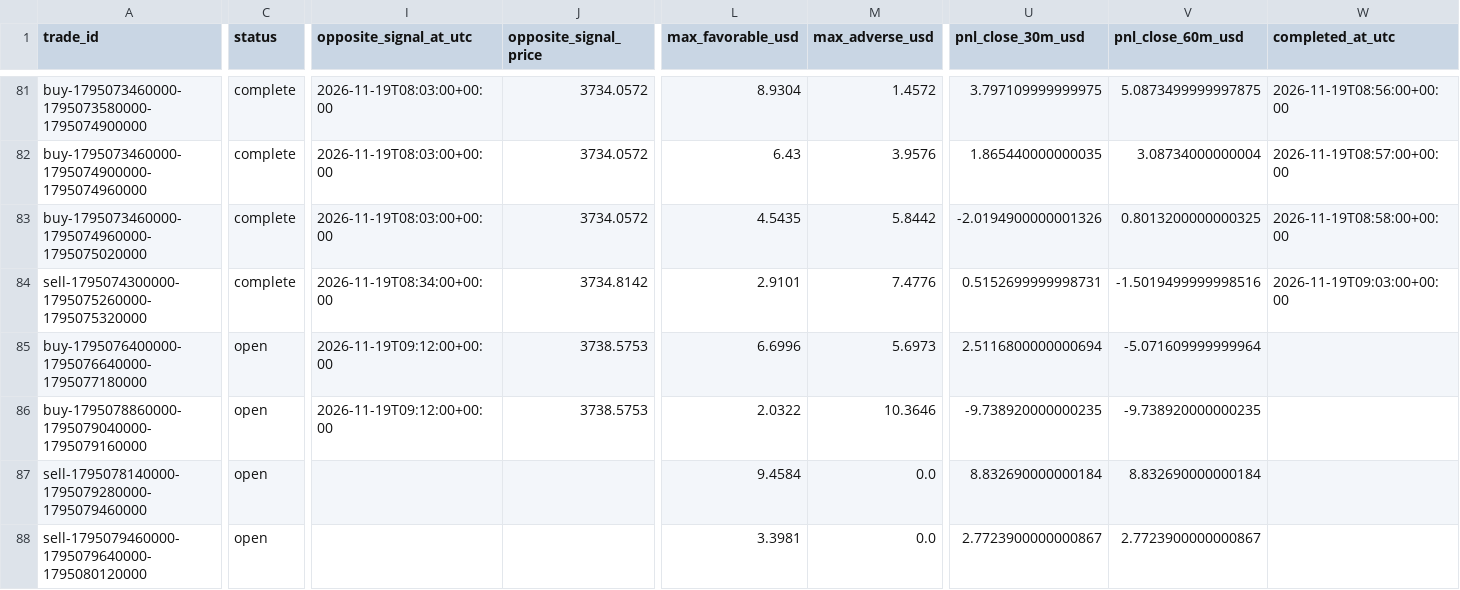
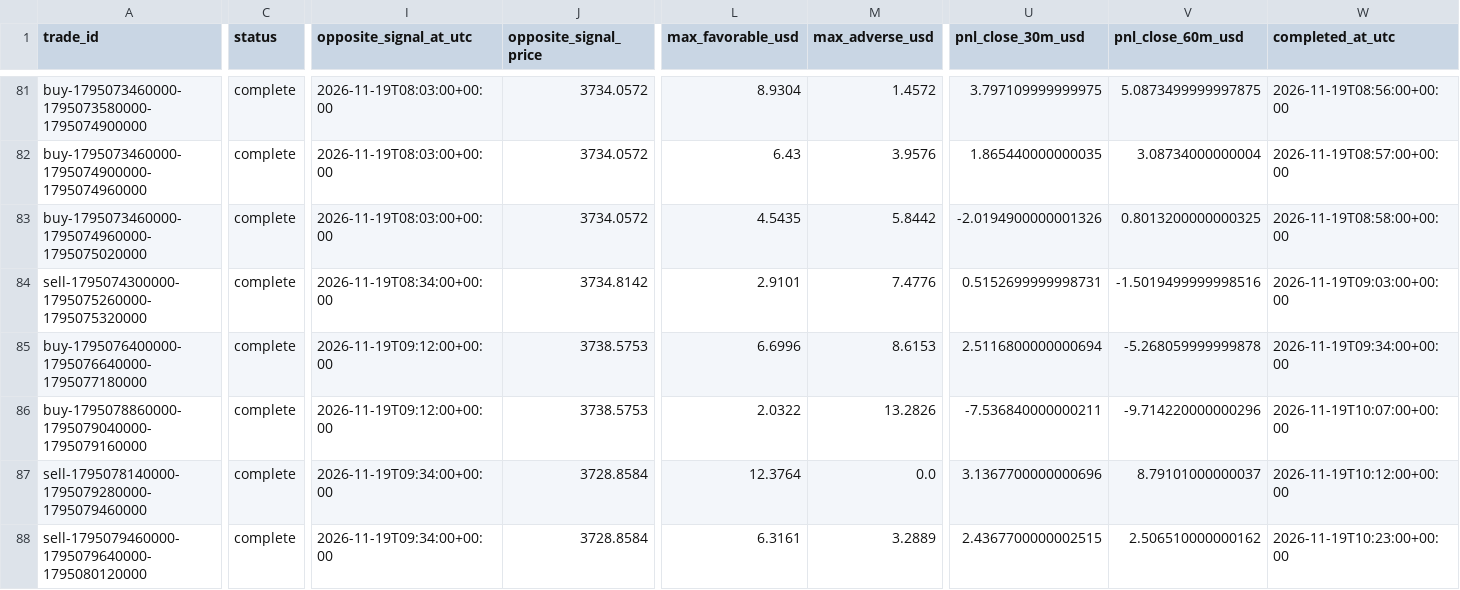
Before and after one commit to salehrbo1-cell/Alert-bot, a CSV file: research/sonic_paper/trades.csv, drawn as a sheet; only a part is shown, gaps mark what is left out; the diff covers the shown part only; the diff names each change by its address in the sheet, - before the commit and + after, or states it on an @@ line.

Commit message:
Update Samo paper-monitor observations

```diff
--- a/research/sonic_paper/trades.csv
+++ b/research/sonic_paper/trades.csv
-C85:C88 (status): open
+C85:C88 (status): complete
-M85 (max_adverse_usd): 5.6973
+M85 (max_adverse_usd): 8.6153
-V85 (pnl_close_60m_usd): -5.071609999999964
+V85 (pnl_close_60m_usd): -5.268059999999878
-W85 (completed_at_utc): (empty)
+W85 (completed_at_utc): 2026-11-19T09:34:00+00:00
-M86 (max_adverse_usd): 10.3646
+M86 (max_adverse_usd): 13.2826
-U86 (pnl_close_30m_usd): -9.738920000000235
+U86 (pnl_close_30m_usd): -7.536840000000211
-V86 (pnl_close_60m_usd): -9.738920000000235
+V86 (pnl_close_60m_usd): -9.714220000000296
-W86 (completed_at_utc): (empty)
+W86 (completed_at_utc): 2026-11-19T10:07:00+00:00
-I87:I88 (opposite_signal_at_utc): (empty)
+I87:I88 (opposite_signal_at_utc): 2026-11-19T09:34:00+00:00
-J87:J88 (opposite_signal_price): (empty)
+J87:J88 (opposite_signal_price): 3728.8584
-L87 (max_favorable_usd): 9.4584
+L87 (max_favorable_usd): 12.3764
-U87 (pnl_close_30m_usd): 8.832690000000184
+U87 (pnl_close_30m_usd): 3.1367700000000696
-V87 (pnl_close_60m_usd): 8.832690000000184
+V87 (pnl_close_60m_usd): 8.79101000000037
-W87 (completed_at_utc): (empty)
+W87 (completed_at_utc): 2026-11-19T10:12:00+00:00
-L88 (max_favorable_usd): 3.3981
+L88 (max_favorable_usd): 6.3161
-M88 (max_adverse_usd): 0.0
+M88 (max_adverse_usd): 3.2889
-U88 (pnl_close_30m_usd): 2.7723900000000867
+U88 (pnl_close_30m_usd): 2.4367700000002515
-V88 (pnl_close_60m_usd): 2.7723900000000867
+V88 (pnl_close_60m_usd): 2.506510000000162
-W88 (completed_at_utc): (empty)
+W88 (completed_at_utc): 2026-11-19T10:23:00+00:00
```
Also changed, not shown: 4 added rows and 23 edited cells elsewhere in this file, research/sonic_paper/exit_rule_m5_structure.csv, research/sonic_paper/exit_rule_step_resistance.csv, 4 other files.
